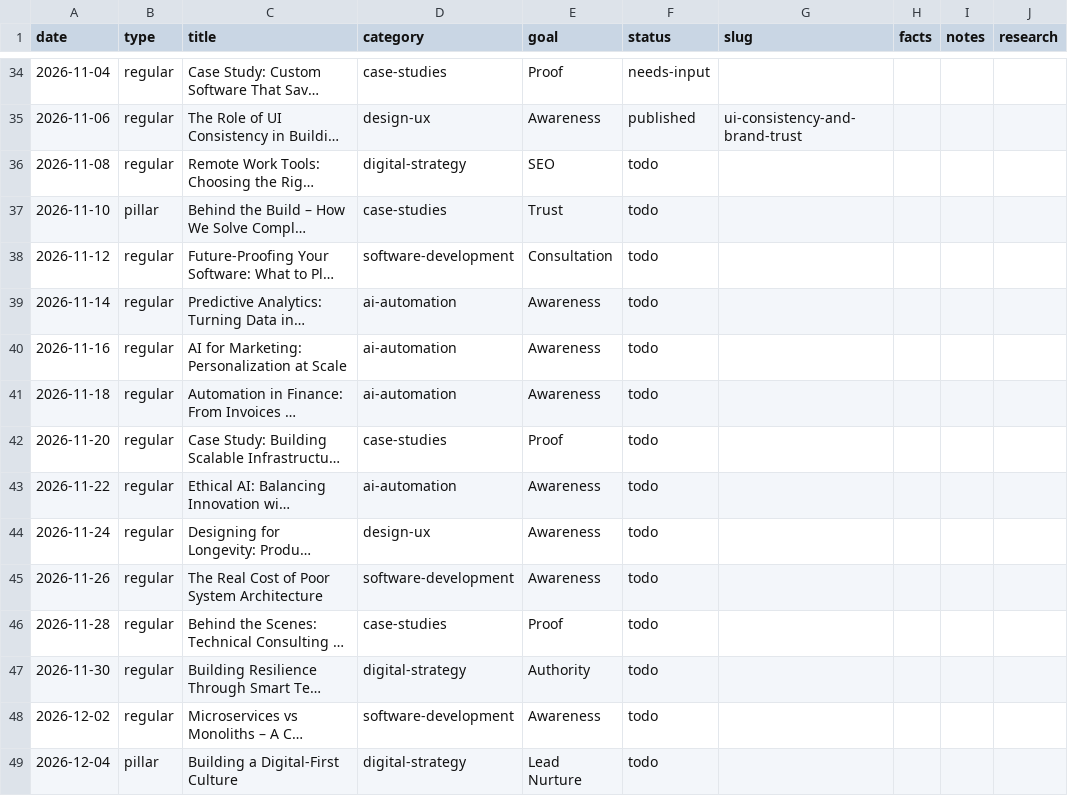
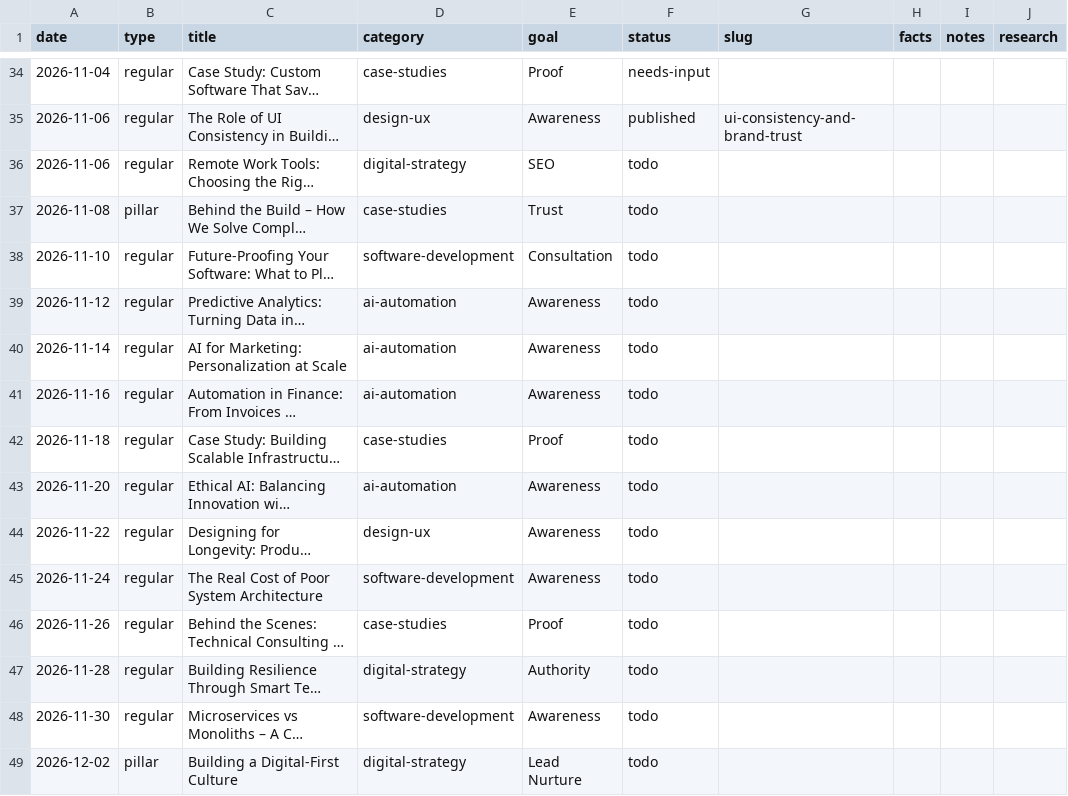
Before and after one commit to ArktikLabs/arktik.id, a CSV file: content/planner.csv, drawn as a sheet; only a part is shown, gaps mark what is left out; long unchanged cells end in …; the diff covers the shown part only; the diff names each change by its address in the sheet, - before the commit and + after, or states it on an @@ line.

Commit message:
content(planner): pull remaining todo rows 2 days earlier (UI consistency published early on 4 Nov)

```diff
--- a/content/planner.csv
+++ b/content/planner.csv
-A36 (date): 2026-11-08
+A36 (date): 2026-11-06
-A37 (date): 2026-11-10
+A37 (date): 2026-11-08
-A38 (date): 2026-11-12
+A38 (date): 2026-11-10
-A39 (date): 2026-11-14
+A39 (date): 2026-11-12
-A40 (date): 2026-11-16
+A40 (date): 2026-11-14
-A41 (date): 2026-11-18
+A41 (date): 2026-11-16
-A42 (date): 2026-11-20
+A42 (date): 2026-11-18
-A43 (date): 2026-11-22
+A43 (date): 2026-11-20
-A44 (date): 2026-11-24
+A44 (date): 2026-11-22
-A45 (date): 2026-11-26
+A45 (date): 2026-11-24
-A46 (date): 2026-11-28
+A46 (date): 2026-11-26
-A47 (date): 2026-11-30
+A47 (date): 2026-11-28
-A48 (date): 2026-12-02
+A48 (date): 2026-11-30
-A49 (date): 2026-12-04
+A49 (date): 2026-12-02
```
Also changed, not shown: 23 edited cells elsewhere in this file.
